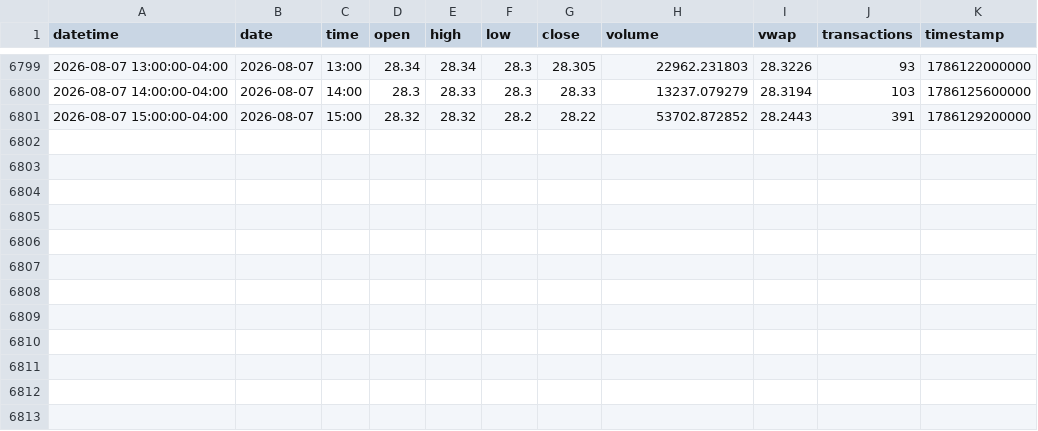
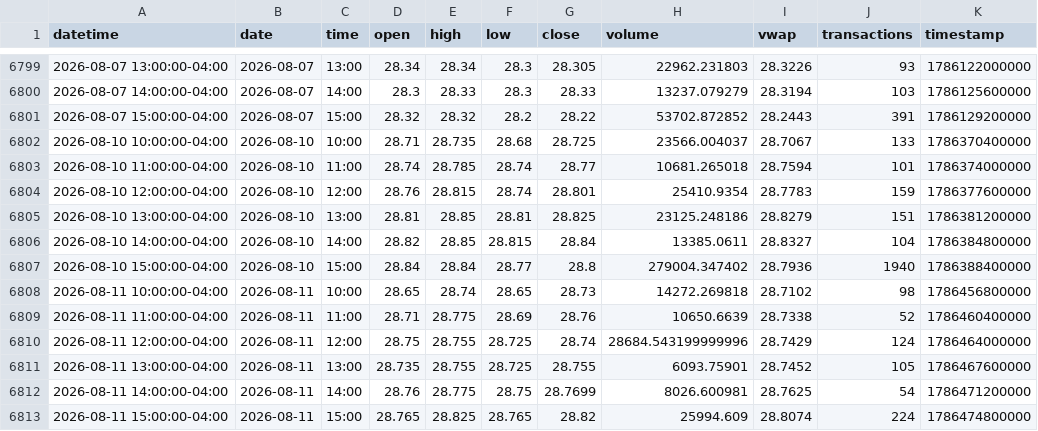
Before and after one commit to mjo156-ship-it/Market-Signals, a CSV file: data/polygon/KMLM_60m.csv, drawn as a sheet; only a part is shown, gaps mark what is left out; the diff names each change by its address in the sheet, - before the commit and + after, or states it on an @@ line.

```diff
--- a/data/polygon/KMLM_60m.csv
+++ b/data/polygon/KMLM_60m.csv
+row 6802: 2026-08-10 10:00:00-04:00 | 2026-08-10 | 10:00 | 28.71 | 28.735 | 28.68 | 28.725 | 23566.004037 | 28.7067 | 133 | 1786370400000
+row 6803: 2026-08-10 11:00:00-04:00 | 2026-08-10 | 11:00 | 28.74 | 28.785 | 28.74 | 28.77 | 10681.265018 | 28.7594 | 101 | 1786374000000
+row 6804: 2026-08-10 12:00:00-04:00 | 2026-08-10 | 12:00 | 28.76 | 28.815 | 28.74 | 28.801 | 25410.9354 | 28.7783 | 159 | 1786377600000
+row 6805: 2026-08-10 13:00:00-04:00 | 2026-08-10 | 13:00 | 28.81 | 28.85 | 28.81 | 28.825 | 23125.248186 | 28.8279 | 151 | 1786381200000
+row 6806: 2026-08-10 14:00:00-04:00 | 2026-08-10 | 14:00 | 28.82 | 28.85 | 28.815 | 28.84 | 13385.0611 | 28.8327 | 104 | 1786384800000
+row 6807: 2026-08-10 15:00:00-04:00 | 2026-08-10 | 15:00 | 28.84 | 28.84 | 28.77 | 28.8 | 279004.347402 | 28.7936 | 1940 | 1786388400000
+row 6808: 2026-08-11 10:00:00-04:00 | 2026-08-11 | 10:00 | 28.65 | 28.74 | 28.65 | 28.73 | 14272.269818 | 28.7102 | 98 | 1786456800000
+row 6809: 2026-08-11 11:00:00-04:00 | 2026-08-11 | 11:00 | 28.71 | 28.775 | 28.69 | 28.76 | 10650.6639 | 28.7338 | 52 | 1786460400000
+row 6810: 2026-08-11 12:00:00-04:00 | 2026-08-11 | 12:00 | 28.75 | 28.755 | 28.725 | 28.74 | 28684.543199999996 | 28.7429 | 124 | 1786464000000
+row 6811: 2026-08-11 13:00:00-04:00 | 2026-08-11 | 13:00 | 28.735 | 28.755 | 28.725 | 28.755 | 6093.75901 | 28.7452 | 105 | 1786467600000
+row 6812: 2026-08-11 14:00:00-04:00 | 2026-08-11 | 14:00 | 28.76 | 28.775 | 28.75 | 28.7699 | 8026.600981 | 28.7625 | 54 | 1786471200000
+row 6813: 2026-08-11 15:00:00-04:00 | 2026-08-11 | 15:00 | 28.765 | 28.825 | 28.765 | 28.82 | 25994.609 | 28.8074 | 224 | 1786474800000
```
Also changed, not shown: data/polygon/BTCUSD_60m.csv, 10 other files.
